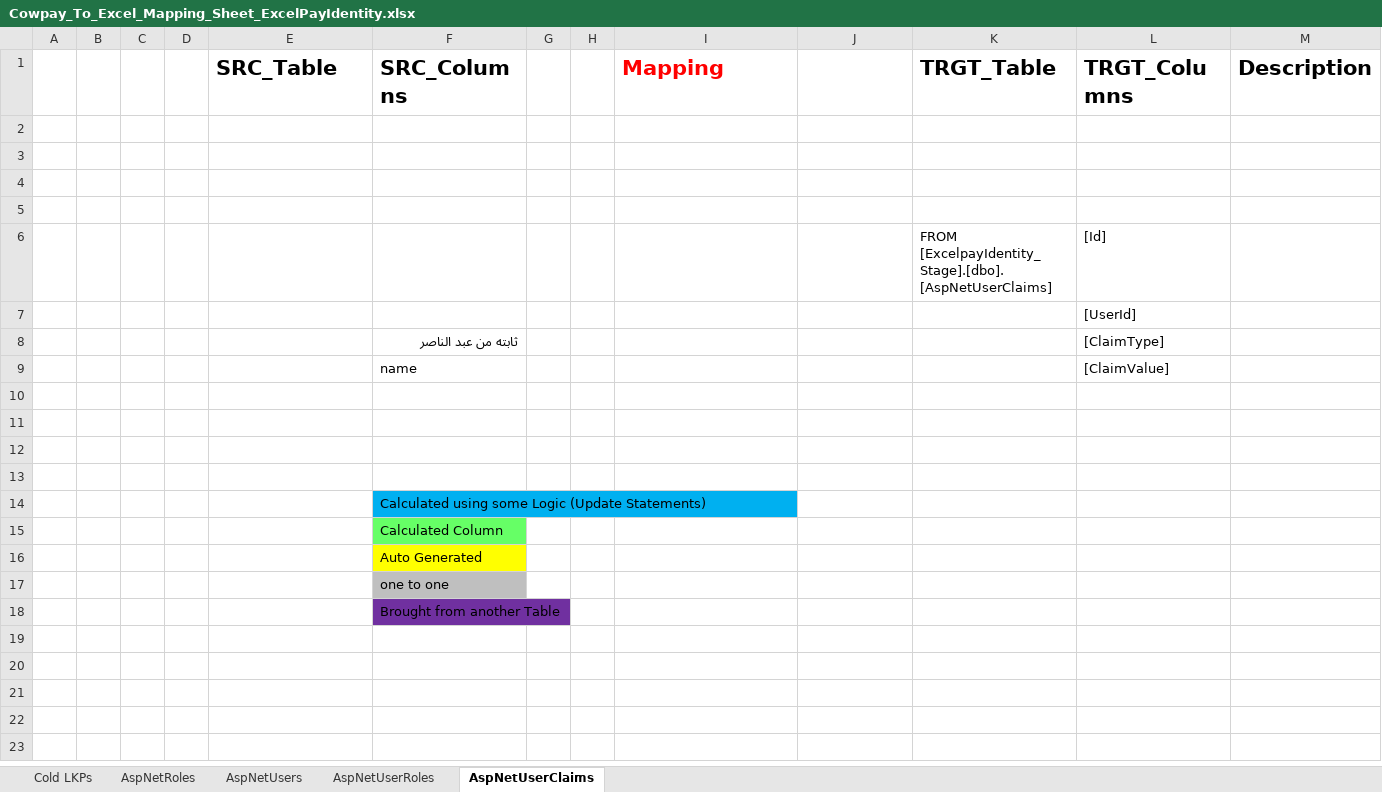
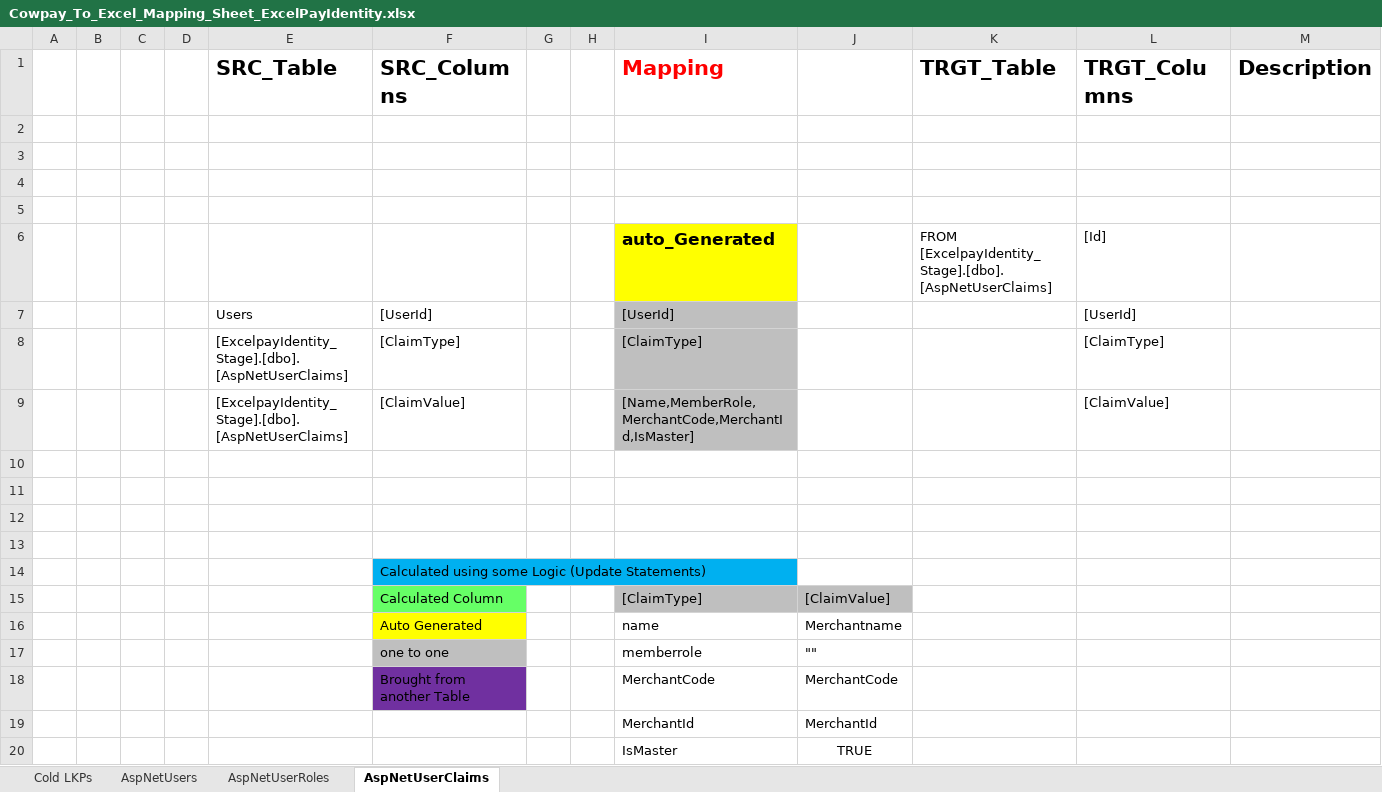
Before and after one commit to heshamh96/CowPay_Migration, an Excel workbook: All_Migration_Mapping_Sheets/Cowpay_To_Excel_Mapping_Sheet_ExcelPayIdentity.xlsx, sheet AspNetUserClaims, drawn as a sheet; values as stored, in another font and other column widths than the file's, no borders; removed rows and columns are numbered as before the commit, all else as after; the diff names each change by its address in the sheet, - before the commit and + after, or states it on an @@ line.

Commit message:
H- Fixed Some Stuff regarding The Identity and added the identitiy to TRGT Package

```diff
--- a/All_Migration_Mapping_Sheets/Cowpay_To_Excel_Mapping_Sheet_ExcelPayIdentity.xlsx (sheet AspNetUserClaims)
+++ b/All_Migration_Mapping_Sheets/Cowpay_To_Excel_Mapping_Sheet_ExcelPayIdentity.xlsx (sheet AspNetUserClaims)
-sheet tab: AspNetRoles
-I6 (Mapping): (empty)
+I6 (Mapping): auto_Generated
-I6 fill: none
+I6 fill: #FFFF00
-row 7:  |  |  |  |  |  |  |  |  |  |  | [UserId]
-row 8:  |  |  |  |  | ثابته من عبد الناصر |  |  |  |  |  | [ClaimType]
-row 9:  |  |  |  |  | name |  |  |  |  |  | [ClaimValue]
+row 7:  |  |  |  | Users | [UserId] |  |  | [UserId] |  |  | [UserId]
+row 8:  |  |  |  | [ExcelpayIdentity_Stage].[dbo].[AspNetUserClaims] | [ClaimType] |  |  | [ClaimType] |  |  | [ClaimType]
+row 9:  |  |  |  | [ExcelpayIdentity_Stage].[dbo].[AspNetUserClaims] | [ClaimValue] |  |  | [Name,MemberRole,MerchantCode,MerchantId,IsMaster] |  |  | [ClaimValue]
-row 15:  |  |  |  |  | Calculated Column
-row 16:  |  |  |  |  | Auto Generated
-row 17:  |  |  |  |  | one to one
-row 18:  |  |  |  |  | Brought from another Table
+row 15:  |  |  |  |  | Calculated Column |  |  | [ClaimType] | [ClaimValue]
+row 16:  |  |  |  |  | Auto Generated |  |  | name | Merchantname
+row 17:  |  |  |  |  | one to one |  |  | memberrole | ""
+row 18:  |  |  |  |  | Brought from another Table |  |  | MerchantCode | MerchantCode
+row 19:  |  |  |  |  |  |  |  | MerchantId | MerchantId
+row 20:  |  |  |  |  |  |  |  | IsMaster | TRUE
```
Also changed, not shown: sheet AspNetUserRoles, 14 other files.
